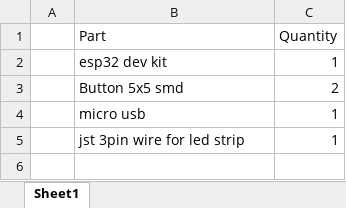
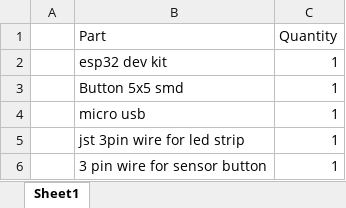
Before and after one commit to 2SmartCloud/2smart-cloud-esp32-wowfire-lamp, an Excel workbook: Parts/v1/Parts.xlsx, sheet Sheet1, drawn as a sheet; values as stored, in another font and other column widths than the file's, no borders; the diff names each change by its address in the sheet, - before the commit and + after, or states it on an @@ line.

```diff
--- a/Parts/v1/Parts.xlsx (sheet Sheet1)
+++ b/Parts/v1/Parts.xlsx (sheet Sheet1)
-C3 (Quantity): 2
+C3 (Quantity): 1
+row 6:  | 3 pin wire for sensor button | 1
```
Also changed, not shown: 3 other files.
